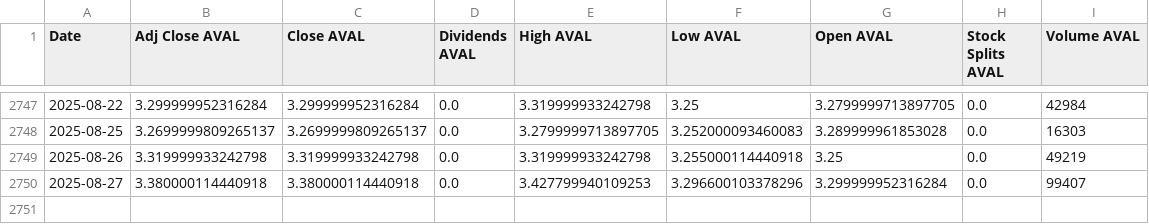
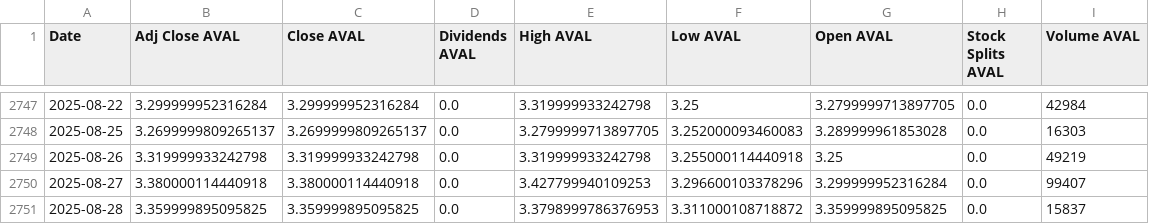
Before and after one commit to paezdev/proyecto_integrado_v_colcap-tracker, a CSV file: src/static/data/historical.csv, drawn as a sheet; only a part is shown, gaps mark what is left out; the diff names each change by its address in the sheet, - before the commit and + after, or states it on an @@ line.

```diff
--- a/src/static/data/historical.csv
+++ b/src/static/data/historical.csv
+row 2751: 2025-08-28 | 3.359999895095825 | 3.359999895095825 | 0.0 | 3.3798999786376953 | 3.311000108718872 | 3.359999895095825 | 0.0 | 15837
```
Also changed, not shown: 6 other files.
